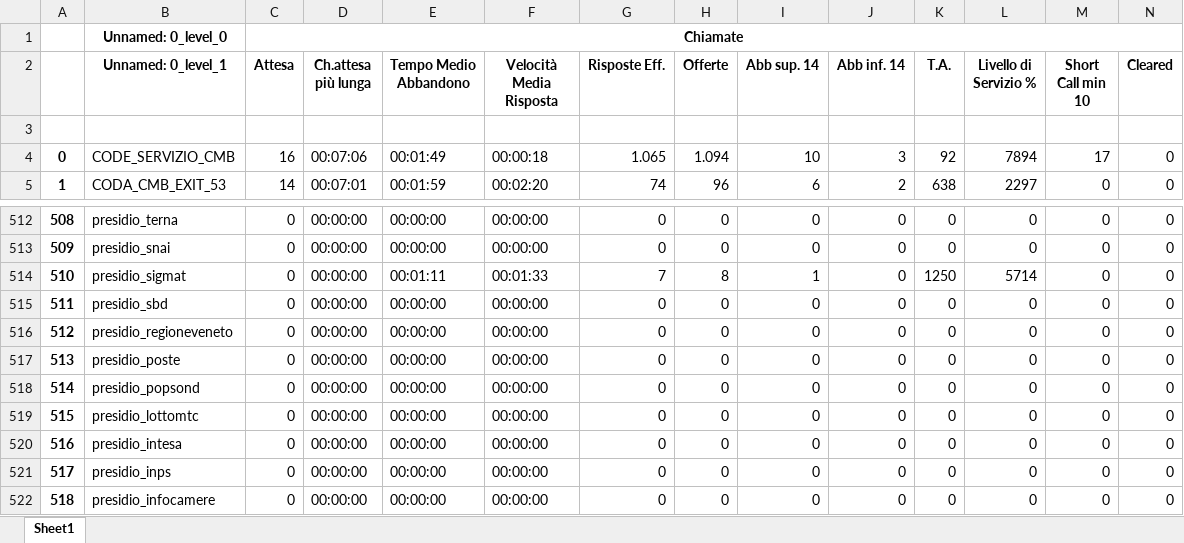
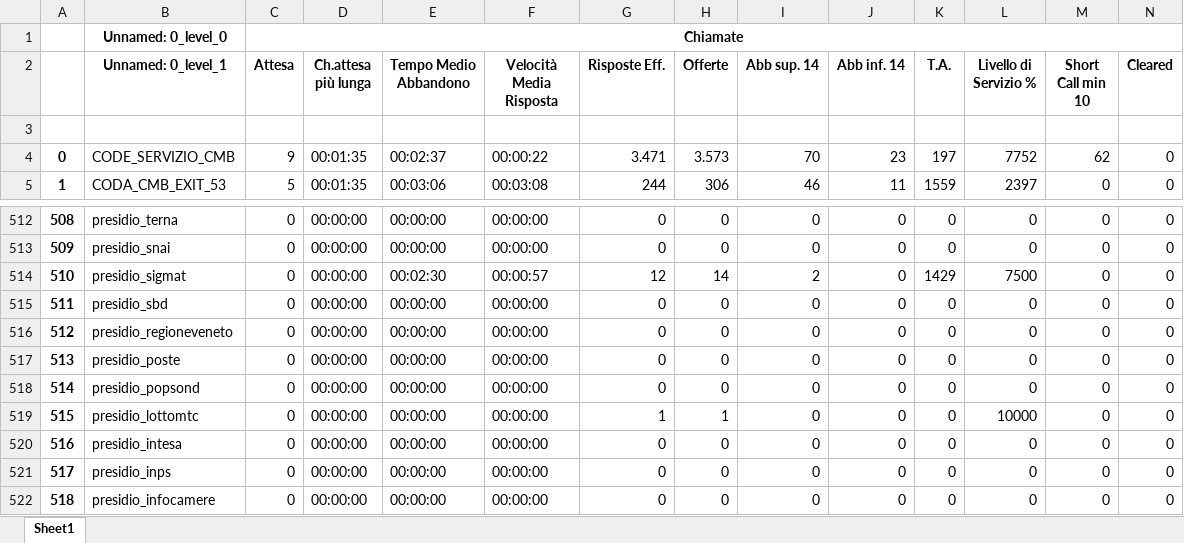
Before and after one commit to lukamath/Cruscotto, an Excel workbook: data_source/code.xlsx, sheet Sheet1, drawn as a sheet; only a part is shown, gaps mark what is left out; values as stored, in another font and other column widths than the file's, no borders; the diff covers the shown part only; the diff names each change by its address in the sheet, - before the commit and + after, or states it on an @@ line.

```diff
--- a/data_source/code.xlsx (sheet Sheet1)
+++ b/data_source/code.xlsx (sheet Sheet1)
-C4 (Attesa): 16
+C4 (Attesa): 9
-D4 (Ch.attesa più lunga): 00:07:06
+D4 (Ch.attesa più lunga): 00:01:35
-E4 (Tempo Medio Abbandono): 00:01:49
+E4 (Tempo Medio Abbandono): 00:02:37
-F4 (Velocità Media Risposta): 00:00:18
+F4 (Velocità Media Risposta): 00:00:22
-G4 (Risposte Eff.): 1.065
+G4 (Risposte Eff.): 3.471
-H4 (Offerte): 1.094
+H4 (Offerte): 3.573
-I4 (Abb sup. 14): 10
+I4 (Abb sup. 14): 70
-J4 (Abb inf. 14): 3
+J4 (Abb inf. 14): 23
-K4 (T.A.): 92
+K4 (T.A.): 197
-L4 (Livello di Servizio %): 7894
+L4 (Livello di Servizio %): 7752
-M4 (Short Call min 10): 17
+M4 (Short Call min 10): 62
-C5 (Attesa): 14
+C5 (Attesa): 5
-D5 (Ch.attesa più lunga): 00:07:01
+D5 (Ch.attesa più lunga): 00:01:35
-E5 (Tempo Medio Abbandono): 00:01:59
+E5 (Tempo Medio Abbandono): 00:03:06
-F5 (Velocità Media Risposta): 00:02:20
+F5 (Velocità Media Risposta): 00:03:08
-G5 (Risposte Eff.): 74
+G5 (Risposte Eff.): 244
-H5 (Offerte): 96
+H5 (Offerte): 306
-I5 (Abb sup. 14): 6
+I5 (Abb sup. 14): 46
-J5 (Abb inf. 14): 2
+J5 (Abb inf. 14): 11
-K5 (T.A.): 638
+K5 (T.A.): 1559
-L5 (Livello di Servizio %): 2297
+L5 (Livello di Servizio %): 2397
-E514 (Tempo Medio Abbandono): 00:01:11
+E514 (Tempo Medio Abbandono): 00:02:30
-F514 (Velocità Media Risposta): 00:01:33
+F514 (Velocità Media Risposta): 00:00:57
-G514 (Risposte Eff.): 7
+G514 (Risposte Eff.): 12
-H514 (Offerte): 8
+H514 (Offerte): 14
-I514 (Abb sup. 14): 1
+I514 (Abb sup. 14): 2
-K514 (T.A.): 1250
+K514 (T.A.): 1429
-L514 (Livello di Servizio %): 5714
+L514 (Livello di Servizio %): 7500
-G519 (Risposte Eff.): 0
+G519 (Risposte Eff.): 1
-H519 (Offerte): 0
+H519 (Offerte): 1
-L519 (Livello di Servizio %): 0
+L519 (Livello di Servizio %): 10000
```
Also changed, not shown: 1642 edited cells elsewhere in this sheet, service/currentforecast.xlsx, service/dayrealmob.xlsx, 16 other files.
